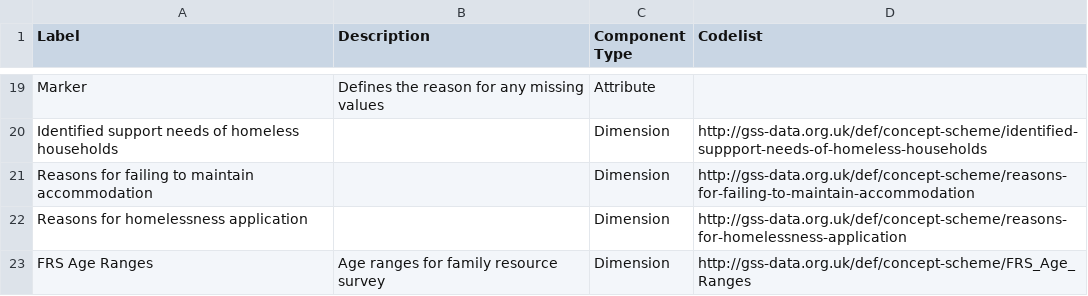
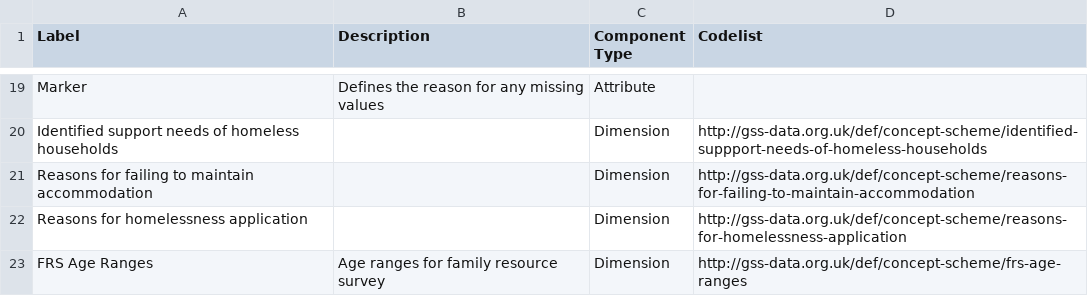
Before and after one commit to GSS-Cogs/family-disability, a CSV file: reference/components.csv, drawn as a sheet; only a part is shown, gaps mark what is left out.

```diff
--- a/reference/components.csv
+++ b/reference/components.csv
@@ -22,2 +22,2 @@ Reasons for failing to maintain accommodation,,Dimension,http://gss-data.org.uk/
 Reasons for homelessness application,,Dimension,http://gss-data.org.uk/def/concept-scheme/reasons-for-homelessness-application
-FRS Age Ranges,Age ranges for family resource survey,Dimension,http://gss-data.org.uk/def/concept-scheme/FRS_Age_Ranges
+FRS Age Ranges,Age ranges for family resource survey,Dimension,http://gss-data.org.uk/def/concept-scheme/frs-age-ranges
```
Also changed, not shown: reference/codelists/FRS-Age-Ranges.csv, reference/columns.csv, 1 other file.
